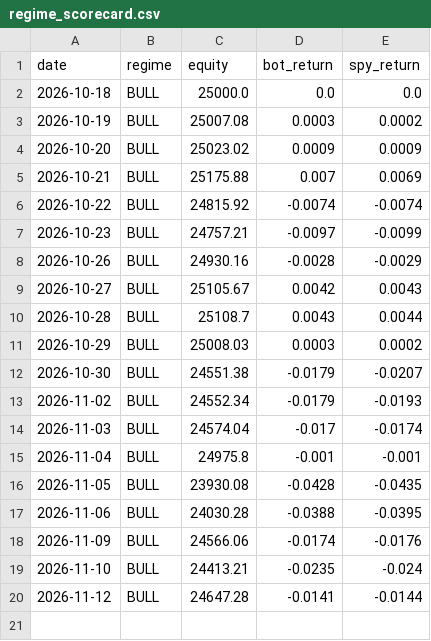
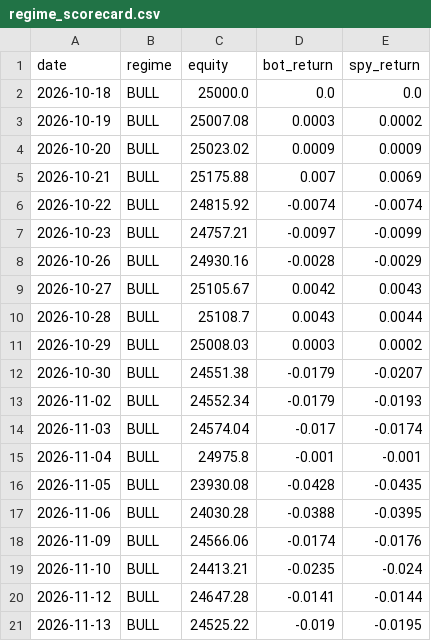
Before and after one commit to shubhamkumarsingh91-lgtm/AI-Paper-Trading-Bot, a CSV file: state/regime_scorecard.csv, drawn as a sheet.

```diff
--- a/state/regime_scorecard.csv
+++ b/state/regime_scorecard.csv
@@ -20 +20,2 @@ date,regime,equity,bot_return,spy_return
 2026-11-12,BULL,24647.28,-0.0141,-0.0144
+2026-11-13,BULL,24525.22,-0.019,-0.0195
```
Also changed, not shown: state/regime_shadow_log.csv, 2 other files.
